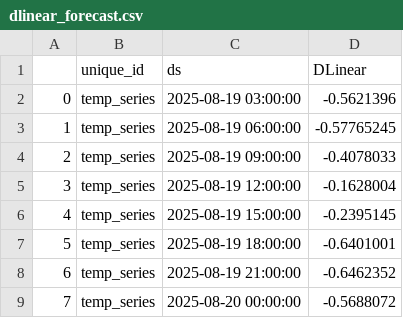
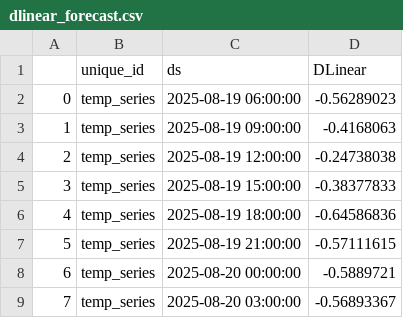
Before and after one commit to Myboo235/weather_forecast_app, a CSV file: model/dlinear/dlinear_forecast.csv, drawn as a sheet.

```diff
--- a/model/dlinear/dlinear_forecast.csv
+++ b/model/dlinear/dlinear_forecast.csv
@@ -1,9 +1,9 @@
 ,unique_id,ds,DLinear
-0,temp_series,2025-08-19 03:00:00,-0.5621396
-1,temp_series,2025-08-19 06:00:00,-0.57765245
-2,temp_series,2025-08-19 09:00:00,-0.4078033
-3,temp_series,2025-08-19 12:00:00,-0.1628004
-4,temp_series,2025-08-19 15:00:00,-0.2395145
-5,temp_series,2025-08-19 18:00:00,-0.6401001
-6,temp_series,2025-08-19 21:00:00,-0.6462352
-7,temp_series,2025-08-20 00:00:00,-0.5688072
+0,temp_series,2025-08-19 06:00:00,-0.56289023
+1,temp_series,2025-08-19 09:00:00,-0.4168063
+2,temp_series,2025-08-19 12:00:00,-0.24738038
+3,temp_series,2025-08-19 15:00:00,-0.38377833
+4,temp_series,2025-08-19 18:00:00,-0.64586836
+5,temp_series,2025-08-19 21:00:00,-0.57111615
+6,temp_series,2025-08-20 00:00:00,-0.5889721
+7,temp_series,2025-08-20 03:00:00,-0.56893367
```
Also changed, not shown: model/dlinear/dlinear_forecast_reversed.csv.
